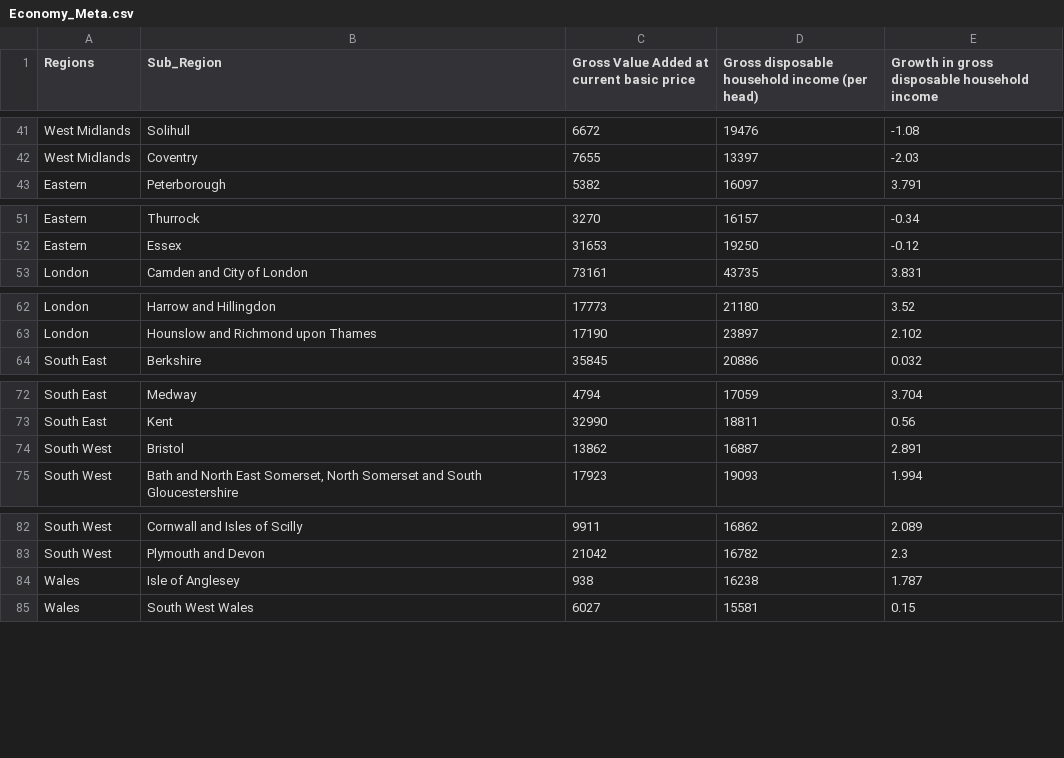
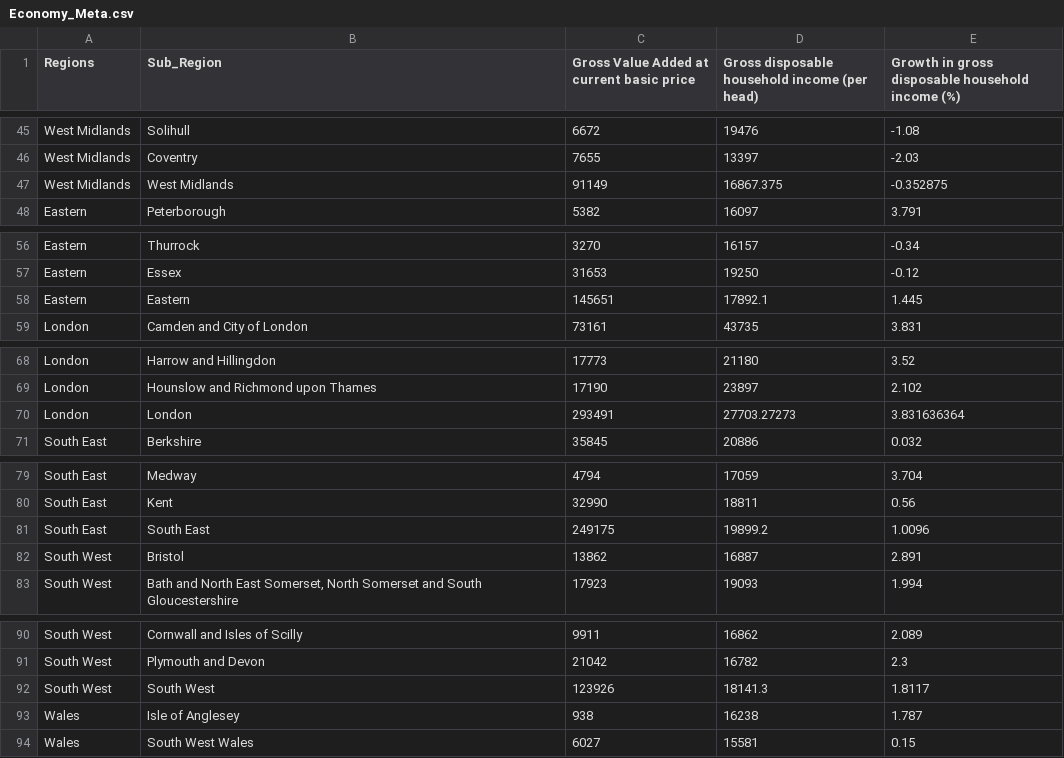
Before and after one commit to premchongbang/ODI-ukregions, a CSV file: node-server/public/data/cat/Economy_Meta.csv, drawn as a sheet; only a part is shown, gaps mark what is left out; the diff covers the shown part only.

```diff
--- a/node-server/public/data/cat/Economy_Meta.csv
+++ b/node-server/public/data/cat/Economy_Meta.csv
@@ -1 +1 @@
-Regions,Sub_Region,Gross Value Added at current basic price,Gross disposable household income (per head),Growth in gross disposable household income
+Regions,Sub_Region,Gross Value Added at current basic price,Gross disposable household income (per head),Growth in gross disposable household income (%)
@@ -42,2 +46,3 @@ West Midlands,Solihull,6672,19476,-1.08
 West Midlands,Coventry,7655,13397,-2.03
+West Midlands,West Midlands,91149,16867.375,-0.352875
 Eastern,Peterborough,5382,16097,3.791
@@ -52,2 +57,3 @@ Eastern,Thurrock,3270,16157,-0.34
 Eastern,Essex,31653,19250,-0.12
+Eastern,Eastern,145651,17892.1,1.445
 London,Camden and City of London,73161,43735,3.831
@@ -63,2 +69,3 @@ London,Harrow and Hillingdon,17773,21180,3.52
 London,Hounslow and Richmond upon Thames,17190,23897,2.102
+London,London,293491,27703.27273,3.831636364
 South East,Berkshire,35845,20886,0.032
@@ -73,2 +80,3 @@ South East,Medway,4794,17059,3.704
 South East,Kent,32990,18811,0.56
+South East,South East,249175,19899.2,1.0096
 South West,Bristol,13862,16887,2.891
@@ -83,2 +91,3 @@ South West,Cornwall and Isles of Scilly,9911,16862,2.089
 South West,Plymouth and Devon,21042,16782,2.3
+South West,South West,123926,18141.3,1.8117
 Wales,Isle of Anglesey,938,16238,1.787
```
Also changed, not shown: 6 added rows and 5 removed rows elsewhere in this file, node-server/public/data/cat/Crime_Meta.csv, node-server/public/data/cat/Education_Meta.csv, 8 other files.
